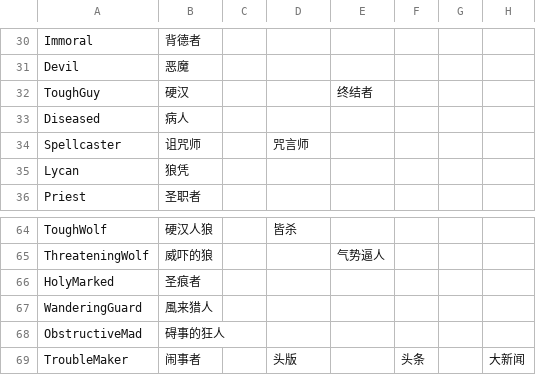
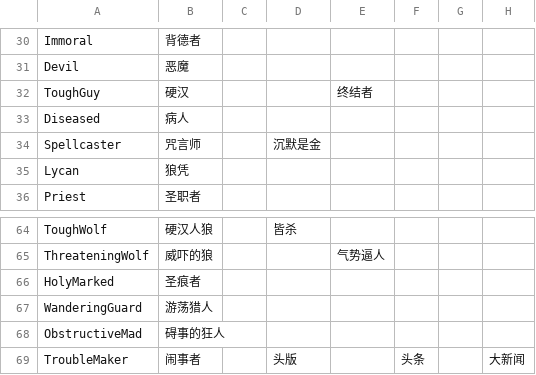
Before and after one commit to mm018347/jinrou, a CSV file: prizedata/win_sample.csv, drawn as a sheet; only a part is shown, gaps mark what is left out; the diff names each change by its address in the sheet, - before the commit and + after, or states it on an @@ line.

Commit message:
translation fix
诅咒师→咒言师
風来猎人→游荡猎人

```diff
--- a/prizedata/win_sample.csv
+++ b/prizedata/win_sample.csv
-B34: 诅咒师
+B34: 咒言师
-D34: 咒言师
+D34: 沉默是金
-B67: 風来猎人
+B67: 游荡猎人
```
Also changed, not shown: 6 other files.
